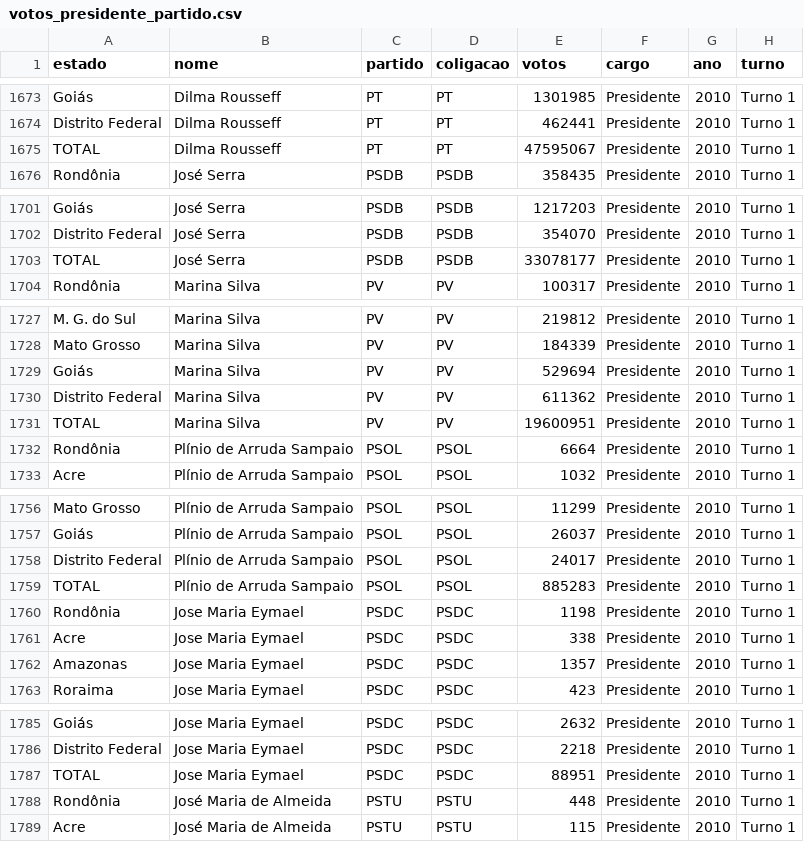
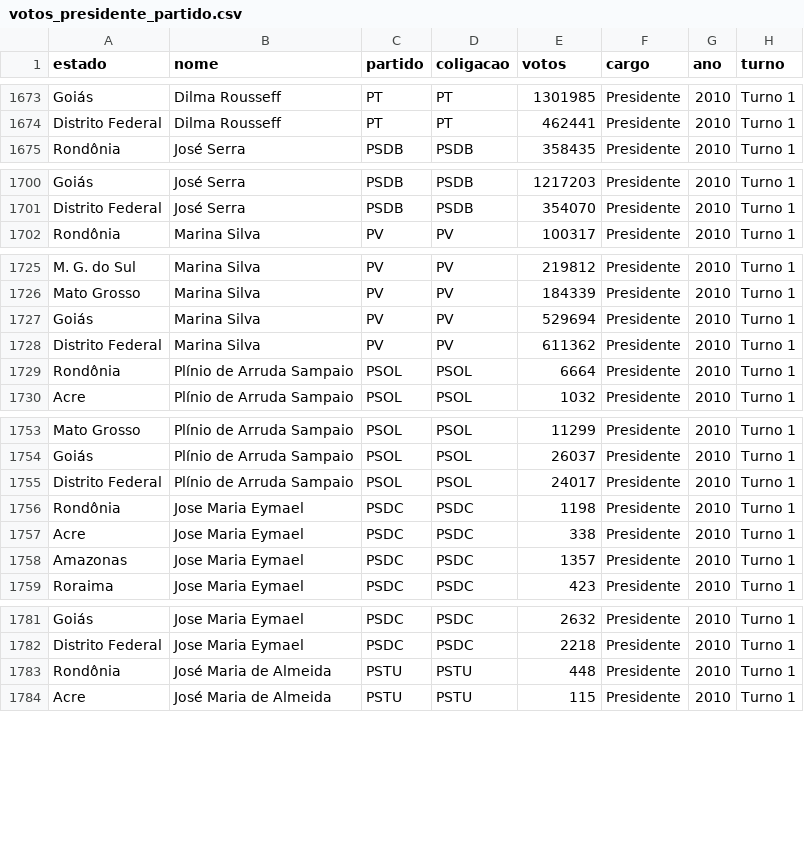
Before and after one commit to nazareno/eleicoes-sumario-tidy, a CSV file: data/votos_presidente_partido.csv, drawn as a sheet; only a part is shown, gaps mark what is left out; the diff covers the shown part only.

Commit message:
Corrige estado não válido nos dados

```diff
--- a/data/votos_presidente_partido.csv
+++ b/data/votos_presidente_partido.csv
@@ -1674,3 +1674,2 @@
 "Distrito Federal","Dilma Rousseff ","PT","PT",462441,"Presidente",2010,"Turno 1"
-"TOTAL","Dilma Rousseff ","PT","PT",47595067,"Presidente",2010,"Turno 1"
 "Rondônia","José Serra ","PSDB","PSDB",358435,"Presidente",2010,"Turno 1"
@@ -1702,3 +1701,2 @@
 "Distrito Federal","José Serra ","PSDB","PSDB",354070,"Presidente",2010,"Turno 1"
-"TOTAL","José Serra ","PSDB","PSDB",33078177,"Presidente",2010,"Turno 1"
 "Rondônia","Marina Silva ","PV","PV",100317,"Presidente",2010,"Turno 1"
@@ -1730,3 +1728,2 @@
 "Distrito Federal","Marina Silva ","PV","PV",611362,"Presidente",2010,"Turno 1"
-"TOTAL","Marina Silva ","PV","PV",19600951,"Presidente",2010,"Turno 1"
 "Rondônia","Plínio de Arruda Sampaio ","PSOL","PSOL",6664,"Presidente",2010,"Turno 1"
@@ -1758,3 +1755,2 @@
 "Distrito Federal","Plínio de Arruda Sampaio ","PSOL","PSOL",24017,"Presidente",2010,"Turno 1"
-"TOTAL","Plínio de Arruda Sampaio ","PSOL","PSOL",885283,"Presidente",2010,"Turno 1"
 "Rondônia","Jose Maria Eymael ","PSDC","PSDC",1198,"Presidente",2010,"Turno 1"
@@ -1786,3 +1782,2 @@
 "Distrito Federal","Jose Maria Eymael ","PSDC","PSDC",2218,"Presidente",2010,"Turno 1"
-"TOTAL","Jose Maria Eymael ","PSDC","PSDC",88951,"Presidente",2010,"Turno 1"
 "Rondônia","José Maria de Almeida ","PSTU","PSTU",448,"Presidente",2010,"Turno 1"
```
Also changed, not shown: 6 removed rows elsewhere in this file, 1 other file.
